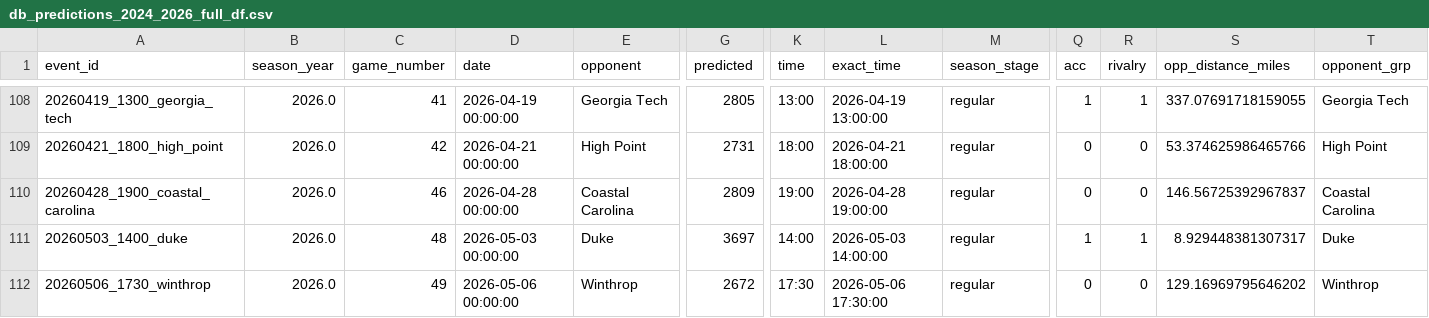
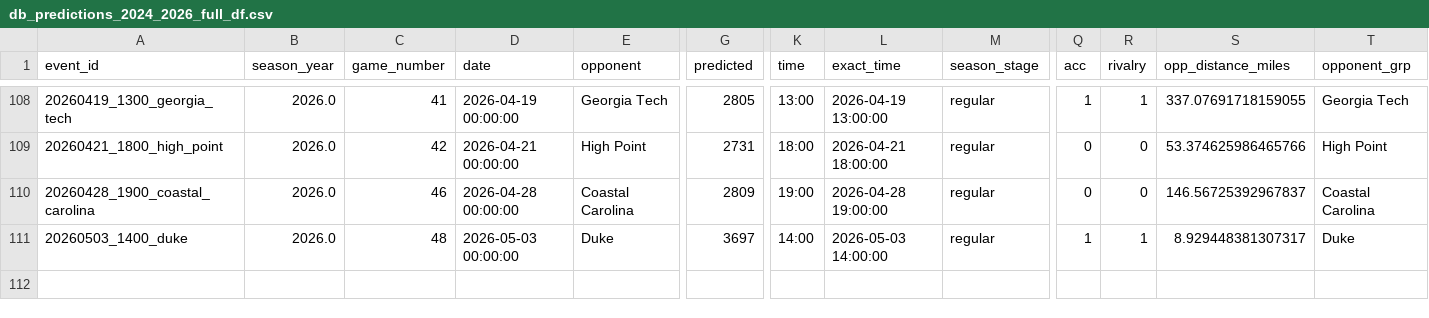
Before and after one commit to djfulk-22/Personal-S26-TeamA3-App-Repo-, a CSV file: APP/data/db_predictions_2024_2026_full_df.csv, drawn as a sheet; only a part is shown, gaps mark what is left out; rows hold the shown columns only; the diff names each change by its address in the sheet, - before the commit and + after, or states it on an @@ line.

Commit message:
Automated app data refresh 2026-05-06 20:15:22

```diff
--- a/APP/data/db_predictions_2024_2026_full_df.csv
+++ b/APP/data/db_predictions_2024_2026_full_df.csv
-row 112: 20260506_1730_winthrop | 2026.0 | 49 | 2026-05-06 00:00:00 | Winthrop | 2672 | 17:30 | 2026-05-06 17:30:00 | regular | 0 | 0 | 129.16969795646202 | Winthrop
```
Also changed, not shown: APP/data/db_predictions_2024_2026_tier5_final_feats_export.csv, APP/data/db_predictions_2024_2026_tier5_raw_tier_cols.csv.
